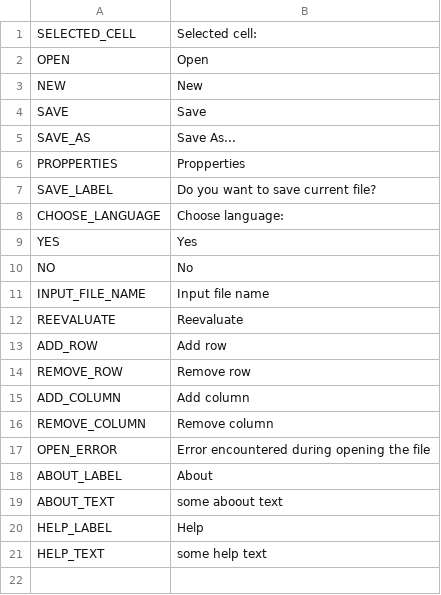
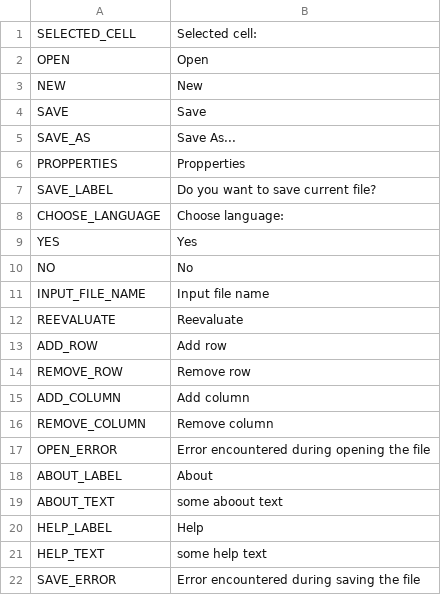
Before and after one commit to Ant0nYurchenk0/MyExcel, a CSV file: LabelsENG.csv, drawn as a sheet; the diff names each change by its address in the sheet, - before the commit and + after, or states it on an @@ line.

Commit message:
open/save done

```diff
--- a/LabelsENG.csv
+++ b/LabelsENG.csv
+row 22: SAVE_ERROR | Error encountered during saving the file
```
Also changed, not shown: 10 other files.
